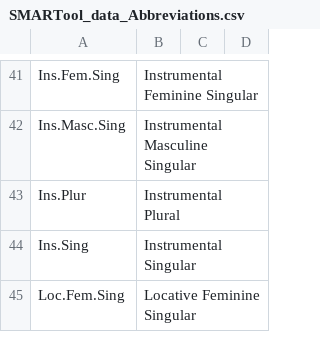
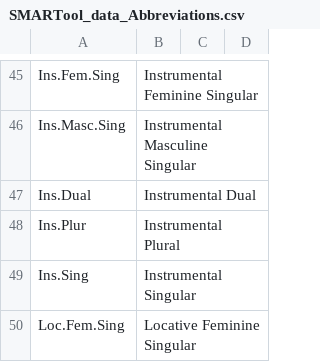
Before and after one commit to zasinaa/smartool_cs-data, a CSV file: SMARTool_data_Abbreviations.csv, drawn as a sheet; only a part is shown, gaps mark what is left out; the diff covers the shown part only; the diff names each change by its address in the sheet, - before the commit and + after, or states it on an @@ line.

```diff
--- a/SMARTool_data_Abbreviations.csv
+++ b/SMARTool_data_Abbreviations.csv
+row 47: Ins.Dual | Instrumental Dual
```
Also changed, not shown: 11 added rows, 3 removed rows and 2 edited cells elsewhere in this file, SMARTool_data_Terms.csv, 1 other file.
